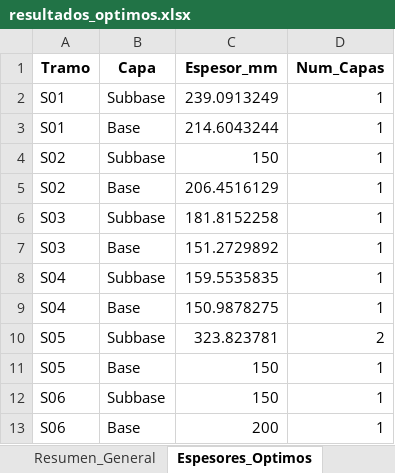
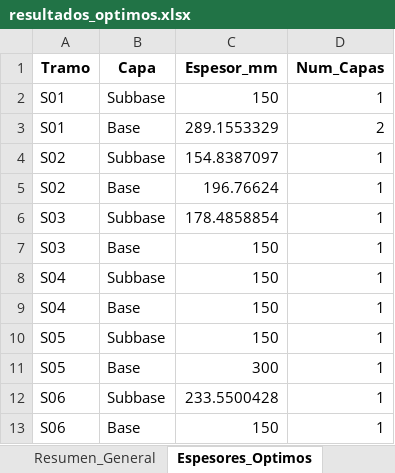
Before and after one commit to ChantillyCream/Proyecto_Opti, an Excel workbook: 26/Análisis_de_Excels/resultados_optimos.xlsx, sheet Espesores_Optimos, drawn as a sheet; values as stored, in another font and other column widths than the file's, no borders; the diff names each change by its address in the sheet, - before the commit and + after, or states it on an @@ line.

```diff
--- a/26/Análisis_de_Excels/resultados_optimos.xlsx (sheet Espesores_Optimos)
+++ b/26/Análisis_de_Excels/resultados_optimos.xlsx (sheet Espesores_Optimos)
-C2 (Espesor_mm): 239.0913249
+C2 (Espesor_mm): 150
-C3 (Espesor_mm): 214.6043244
+C3 (Espesor_mm): 289.1553329
-D3 (Num_Capas): 1
+D3 (Num_Capas): 2
-C4 (Espesor_mm): 150
+C4 (Espesor_mm): 154.8387097
-C5 (Espesor_mm): 206.4516129
+C5 (Espesor_mm): 196.76624
-C6 (Espesor_mm): 181.8152258
+C6 (Espesor_mm): 178.4858854
-C7 (Espesor_mm): 151.2729892
+C7 (Espesor_mm): 150
-C8 (Espesor_mm): 159.5535835
+C8 (Espesor_mm): 150
-C9 (Espesor_mm): 150.9878275
+C9 (Espesor_mm): 150
-C10 (Espesor_mm): 323.823781
+C10 (Espesor_mm): 150
-D10 (Num_Capas): 2
+D10 (Num_Capas): 1
-C11 (Espesor_mm): 150
+C11 (Espesor_mm): 300
-C12 (Espesor_mm): 150
+C12 (Espesor_mm): 233.5500428
-C13 (Espesor_mm): 200
+C13 (Espesor_mm): 150
```
Also changed, not shown: sheet Plan_Colocacion_x, sheet Resumen_General, 26/Instancias_Excel/instancia.xlsx.
